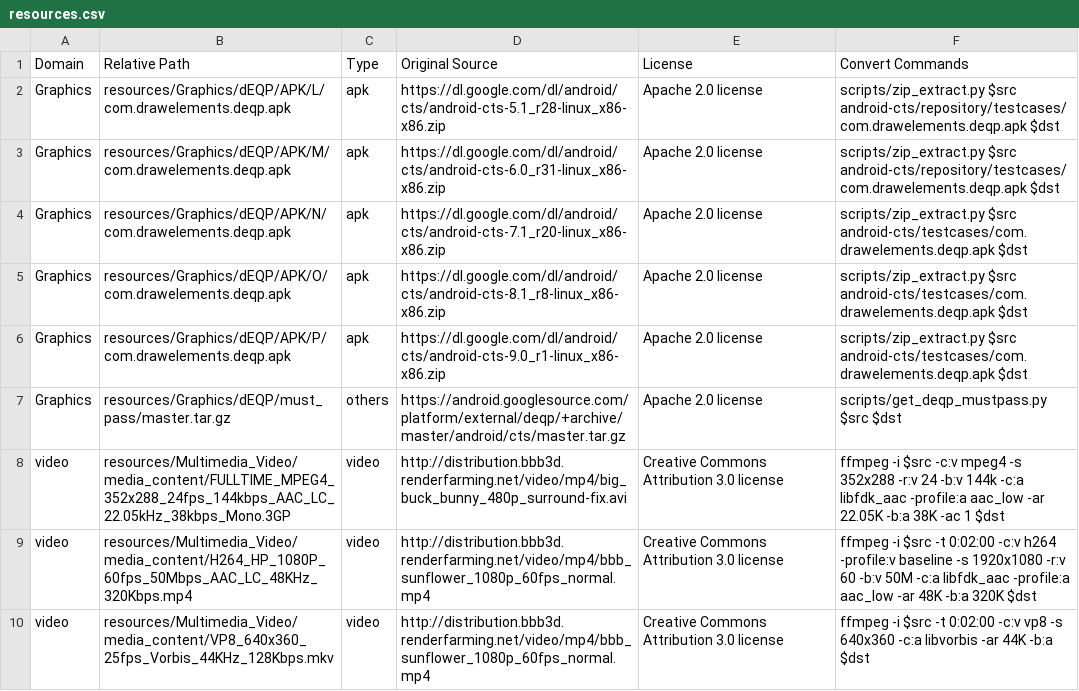
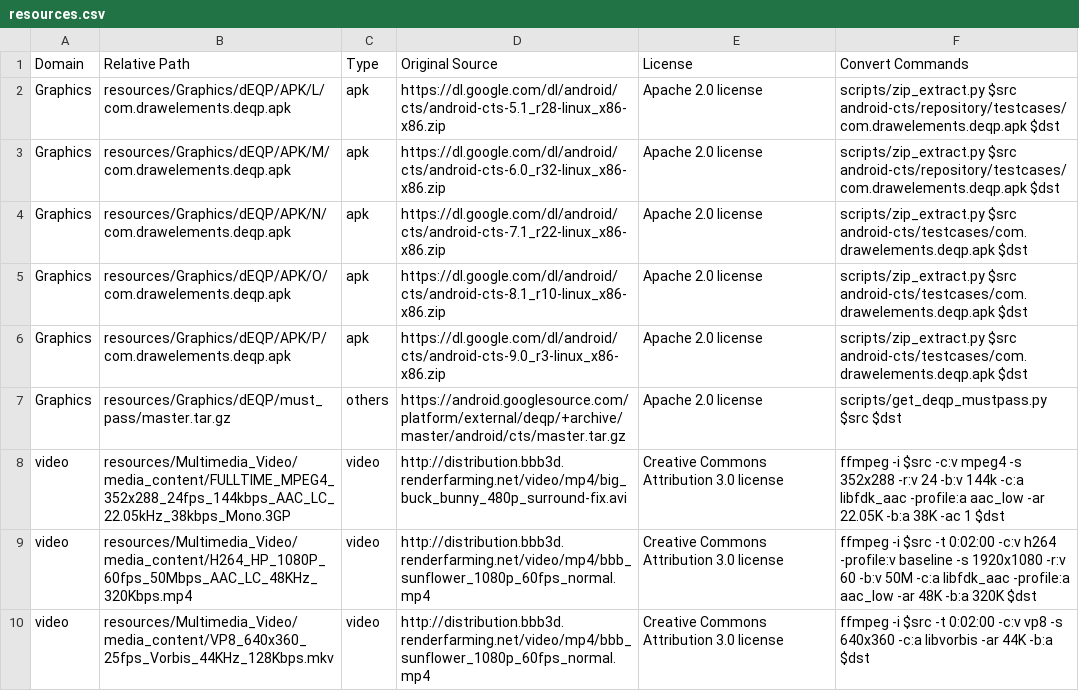
Before and after one commit to intel/test-framework-and-suites-for-android, a CSV file: acs_test_suites/OTC/res/resources.csv, drawn as a sheet.

Commit message:
[Graphics] Update resource csv to get latest deqp app.
Change-Id: I67d2144613fd411943da2c596de1426c93376e43

```diff
--- a/acs_test_suites/OTC/res/resources.csv
+++ b/acs_test_suites/OTC/res/resources.csv
@@ -2,6 +2,6 @@ Domain,Relative Path,Type,Original Source,License,Convert Commands
 Graphics,resources/Graphics/dEQP/APK/L/com.drawelements.deqp.apk,apk,https://dl.google.com/dl/android/cts/android-cts-5.1_r28-linux_x86-x86.zip,Apache 2.0 license,scripts/zip_extract.py $src android-cts/repository/testcases/com.drawelements.deqp.apk $dst
-Graphics,resources/Graphics/dEQP/APK/M/com.drawelements.deqp.apk,apk,https://dl.google.com/dl/android/cts/android-cts-6.0_r31-linux_x86-x86.zip,Apache 2.0 license,scripts/zip_extract.py $src android-cts/repository/testcases/com.drawelements.deqp.apk $dst
-Graphics,resources/Graphics/dEQP/APK/N/com.drawelements.deqp.apk,apk,https://dl.google.com/dl/android/cts/android-cts-7.1_r20-linux_x86-x86.zip,Apache 2.0 license,scripts/zip_extract.py $src android-cts/testcases/com.drawelements.deqp.apk $dst
-Graphics,resources/Graphics/dEQP/APK/O/com.drawelements.deqp.apk,apk,https://dl.google.com/dl/android/cts/android-cts-8.1_r8-linux_x86-x86.zip,Apache 2.0 license,scripts/zip_extract.py $src android-cts/testcases/com.drawelements.deqp.apk $dst
-Graphics,resources/Graphics/dEQP/APK/P/com.drawelements.deqp.apk,apk,https://dl.google.com/dl/android/cts/android-cts-9.0_r1-linux_x86-x86.zip,Apache 2.0 license,scripts/zip_extract.py $src android-cts/testcases/com.drawelements.deqp.apk $dst
+Graphics,resources/Graphics/dEQP/APK/M/com.drawelements.deqp.apk,apk,https://dl.google.com/dl/android/cts/android-cts-6.0_r32-linux_x86-x86.zip,Apache 2.0 license,scripts/zip_extract.py $src android-cts/repository/testcases/com.drawelements.deqp.apk $dst
+Graphics,resources/Graphics/dEQP/APK/N/com.drawelements.deqp.apk,apk,https://dl.google.com/dl/android/cts/android-cts-7.1_r22-linux_x86-x86.zip,Apache 2.0 license,scripts/zip_extract.py $src android-cts/testcases/com.drawelements.deqp.apk $dst
+Graphics,resources/Graphics/dEQP/APK/O/com.drawelements.deqp.apk,apk,https://dl.google.com/dl/android/cts/android-cts-8.1_r10-linux_x86-x86.zip,Apache 2.0 license,scripts/zip_extract.py $src android-cts/testcases/com.drawelements.deqp.apk $dst
+Graphics,resources/Graphics/dEQP/APK/P/com.drawelements.deqp.apk,apk,https://dl.google.com/dl/android/cts/android-cts-9.0_r3-linux_x86-x86.zip,Apache 2.0 license,scripts/zip_extract.py $src android-cts/testcases/com.drawelements.deqp.apk $dst
 Graphics,resources/Graphics/dEQP/must_pass/master.tar.gz,others,https://android.googlesource.com/platform/external/deqp/+archive/master/android/cts/master.tar.gz,Apache 2.0 license,scripts/get_deqp_mustpass.py $src $dst
```
